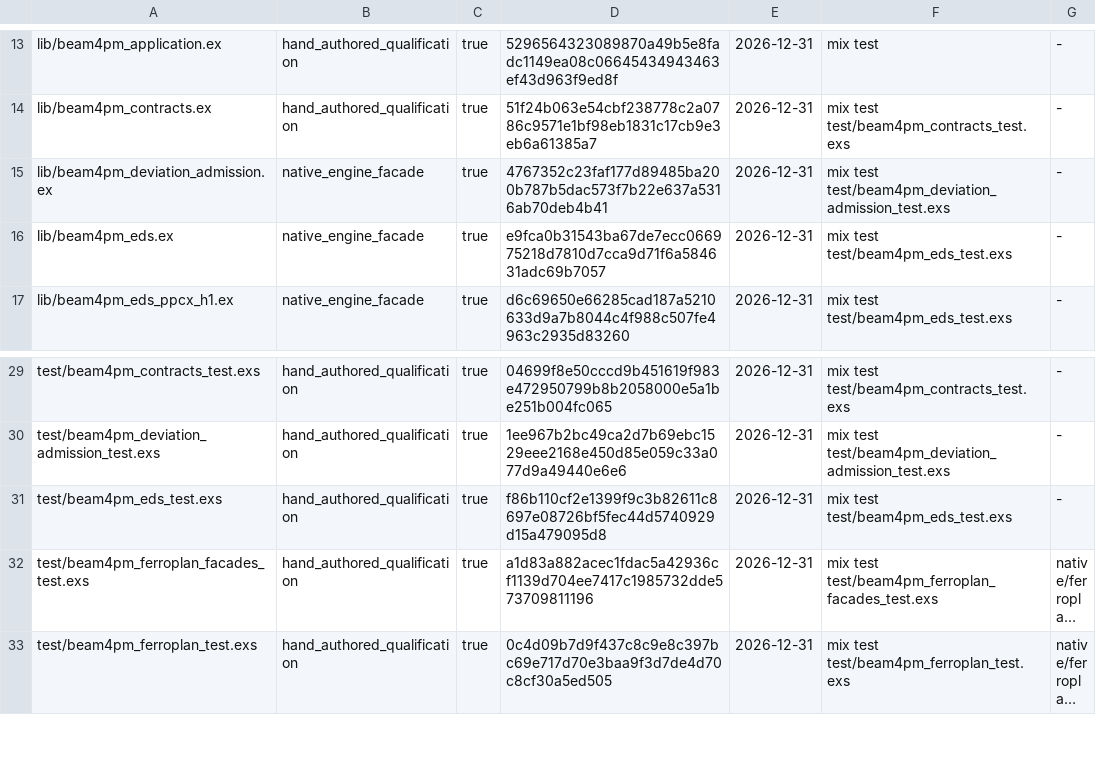
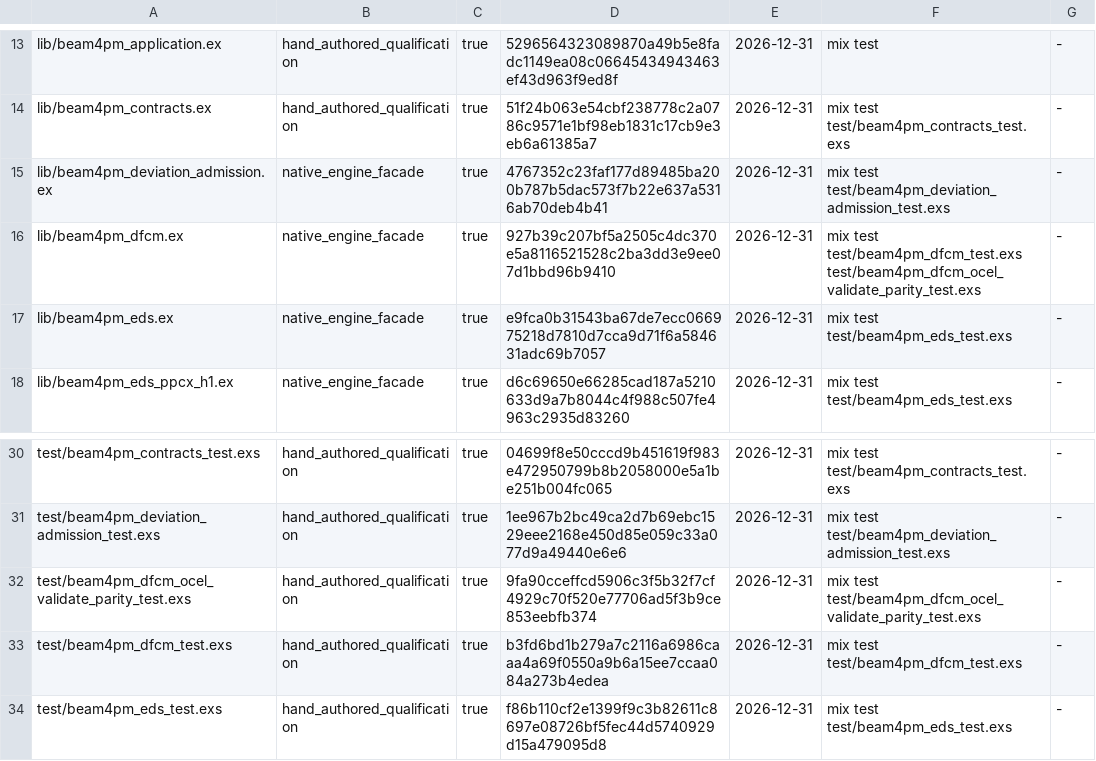
Before and after one commit to seanchatmangpt/beam4pm, a TSV file: schema/beam4pm_hand_authored_source.tsv, drawn as a sheet; only a part is shown, gaps mark what is left out; the shorter side is filled out with more unchanged rows; long unchanged cells end in ….

Commit message:
docs(admission): ledger DfCM bridge + ocel-validate parity qualification in HandAuthoredSource (b4p-p2)
Full lockstep admission set for the three hand-authored files this
branch carries (47/40 -> 50/43 debt):

- ontology.ttl: bap:hand_authored_lib_beam4pm_dfcm (re-admits the
  planning crown + CLI bridge content INCLUDING ocel_validate/1, sha
  927b39c2..., at b09469e), bap:hand_authored_test_dfcm (sha b3fd6bd1...),
  bap:hand_authored_test_dfcm_ocel_validate_parity (sha 9fa90cce...).
- schema/beam4pm_hand_authored_source.tsv: same three rows (tab-exact,
  sorted positions); the ggen renderer for this manifest is not runnable
  in this worktree, so the rows are applied in lockstep with the
  ontology facts exactly as the operator's own pending working state in
  the main checkout does -- flagged for the ontology-sync pass.
- docs/reference/beam4pm_hand_authored_source.md: counts 47->50 / 40->43,
  qualification ceiling 35 -> 38, native_engine_facade 5 -> 6 (at
  ceiling), three detail blocks, ceiling-narrative sentences.
- test/beam4pm_authorship_gate_test.exs: render updated to 50/43 + 3
  admitted paths (both lists) so the generated gate qualification stays
  in lockstep with the manifest.

Gates: bash scripts/gate_authorship_check.sh -> PASS 50 admitted (43
debt), 0 findings; mix test test/beam4pm_authorship_gate_test.exs 19
tests 0 failures.

```diff
--- a/schema/beam4pm_hand_authored_source.tsv
+++ b/schema/beam4pm_hand_authored_source.tsv
@@ -15,2 +15,3 @@ lib/beam4pm_contracts.ex	hand_authored_qualification	true	51f24b063e54cbf238778c
 lib/beam4pm_deviation_admission.ex	native_engine_facade	true	4767352c23faf177d89485ba200b787b5dac573f7b22e637a5316ab70deb4b41	2026-12-31	mix test test/beam4pm_deviation_admission_test.exs	-
+lib/beam4pm_dfcm.ex	native_engine_facade	true	927b39c207bf5a2505c4dc370e5a8116521528c2ba3dd3e9ee07d1bbd96b9410	2026-12-31	mix test test/beam4pm_dfcm_test.exs test/beam4pm_dfcm_ocel_validate_parity_test.exs	-
 lib/beam4pm_eds.ex	native_engine_facade	true	e9fca0b31543ba67de7ecc066975218d7810d7cca9d71f6a584631adc69b7057	2026-12-31	mix test test/beam4pm_eds_test.exs	-
@@ -30,2 +31,4 @@ test/beam4pm_contracts_test.exs	hand_authored_qualification	true	04699f8e50cccd9
 test/beam4pm_deviation_admission_test.exs	hand_authored_qualification	true	1ee967b2bc49ca2d7b69ebc1529eee2168e450d85e059c33a077d9a49440e6e6	2026-12-31	mix test test/beam4pm_deviation_admission_test.exs	-
+test/beam4pm_dfcm_ocel_validate_parity_test.exs	hand_authored_qualification	true	9fa90cceffcd5906c3f5b32f7cf4929c70f520e77706ad5f3b9ce853eebfb374	2026-12-31	mix test test/beam4pm_dfcm_ocel_validate_parity_test.exs	-
+test/beam4pm_dfcm_test.exs	hand_authored_qualification	true	b3fd6bd1b279a7c2116a6986caaa4a69f0550a9b6a15ee7ccaa084a273b4edea	2026-12-31	mix test test/beam4pm_dfcm_test.exs	-
 test/beam4pm_eds_test.exs	hand_authored_qualification	true	f86b110cf2e1399f9c3b82611c8697e08726bf5fec44d5740929d15a479095d8	2026-12-31	mix test test/beam4pm_eds_test.exs	-
```
Also changed, not shown: 3 other files.
